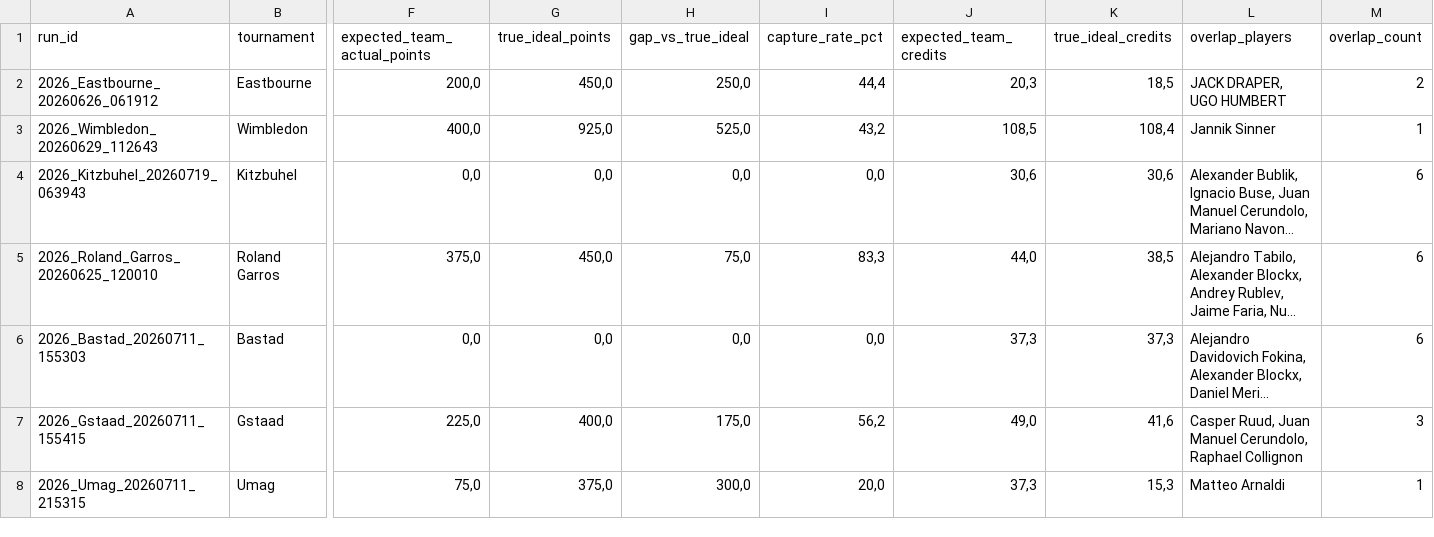
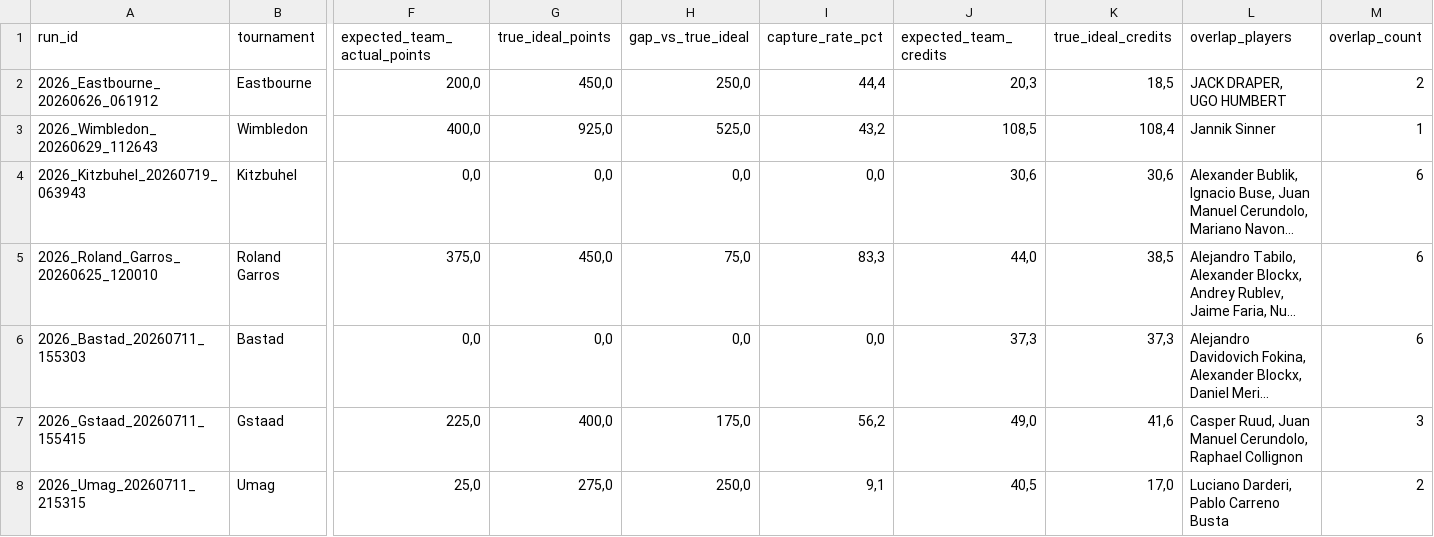
Before and after one commit to fmldavideesposito-blip/smash-it-model-lab, a CSV file: data/capture_rate_history.csv, drawn as a sheet; only a part is shown, gaps mark what is left out; long unchanged cells end in …; the diff names each change by its address in the sheet, - before the commit and + after, or states it on an @@ line.

Commit message:
Update Capture Rate History 2026-07-21 08:59:33.432918

```diff
--- a/data/capture_rate_history.csv
+++ b/data/capture_rate_history.csv
-F8 (expected_team_actual_points): 75,0
+F8 (expected_team_actual_points): 25,0
-G8 (true_ideal_points): 375,0
+G8 (true_ideal_points): 275,0
-H8 (gap_vs_true_ideal): 300,0
+H8 (gap_vs_true_ideal): 250,0
-I8 (capture_rate_pct): 20,0
+I8 (capture_rate_pct): 9,1
-J8 (expected_team_credits): 37,3
+J8 (expected_team_credits): 40,5
-K8 (true_ideal_credits): 15,3
+K8 (true_ideal_credits): 17,0
-L8 (overlap_players): Matteo Arnaldi
+L8 (overlap_players): Luciano Darderi, Pablo Carreno Busta
-M8 (overlap_count): 1
+M8 (overlap_count): 2
```
